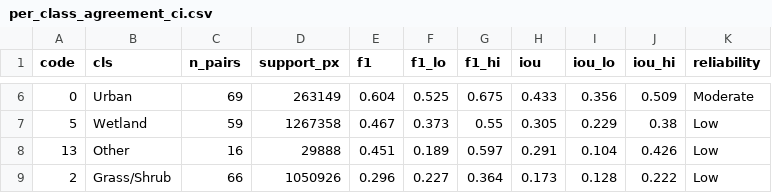
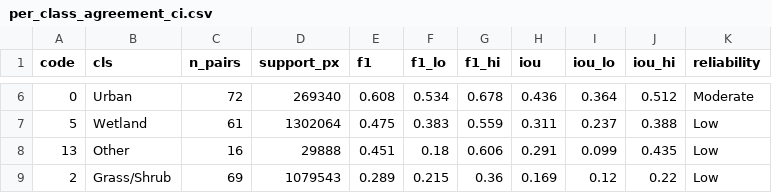
Before and after one commit to mburns2002/Landcover_Interpretation, a CSV file: reports/interpreter_agreement/per_class_agreement_ci.csv, drawn as a sheet; only a part is shown, gaps mark what is left out; the diff covers the shown part only.

```diff
--- a/reports/interpreter_agreement/per_class_agreement_ci.csv
+++ b/reports/interpreter_agreement/per_class_agreement_ci.csv
@@ -6,4 +6,4 @@ code,cls,n_pairs,support_px,f1,f1_lo,f1_hi,iou,iou_lo,iou_hi,reliability
-0,Urban,69,263149,0.604,0.525,0.675,0.433,0.356,0.509,Moderate
-5,Wetland,59,1267358,0.467,0.373,0.55,0.305,0.229,0.38,Low
-13,Other,16,29888,0.451,0.189,0.597,0.291,0.104,0.426,Low
-2,Grass/Shrub,66,1050926,0.296,0.227,0.364,0.173,0.128,0.222,Low
+0,Urban,72,269340,0.608,0.534,0.678,0.436,0.364,0.512,Moderate
+5,Wetland,61,1302064,0.475,0.383,0.559,0.311,0.237,0.388,Low
+13,Other,16,29888,0.451,0.18,0.606,0.291,0.099,0.435,Low
+2,Grass/Shrub,69,1079543,0.289,0.215,0.36,0.169,0.12,0.22,Low
```
Also changed, not shown: 49 edited cells elsewhere in this file, reports/interpreter_agreement/geometry/patchpair_summary.csv, reports/interpreter_agreement/geometry/size_conditional_summary.csv, 25 other files.
